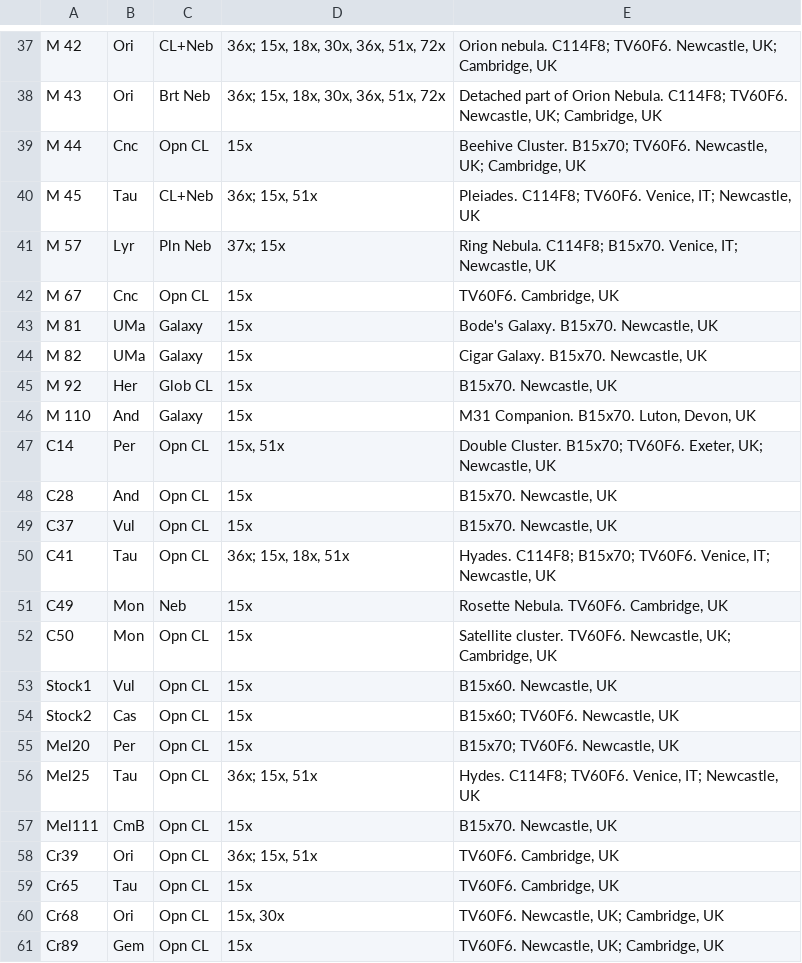
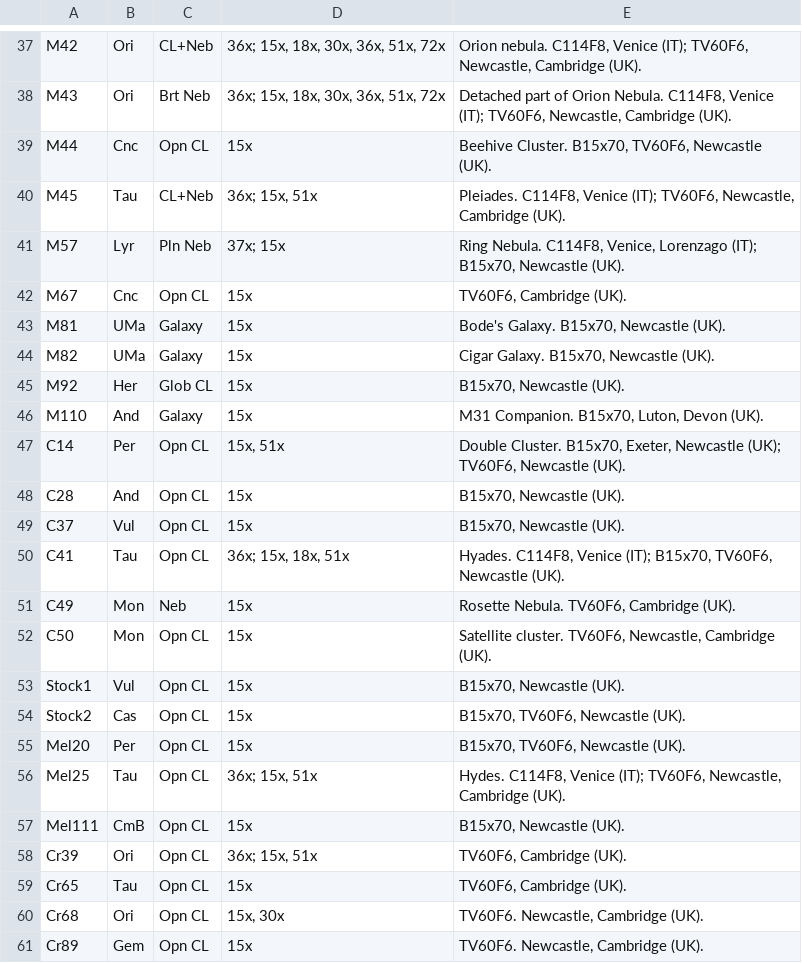
Before and after one commit to pdp10/AstroJournal, a TSV file: tsv_reports/observation_log_1998-2015.tsv, drawn as a sheet; only a part is shown, gaps mark what is left out; the diff covers the shown part only; the diff names each change by its address in the sheet, - before the commit and + after, or states it on an @@ line.

```diff
--- a/tsv_reports/observation_log_1998-2015.tsv
+++ b/tsv_reports/observation_log_1998-2015.tsv
-A37: M 42
+A37: M42
-E37: Orion nebula. C114F8; TV60F6. Newcastle, UK; Cambridge, UK
+E37: Orion nebula. C114F8, Venice (IT); TV60F6, Newcastle, Cambridge (UK).
-A38: M 43
+A38: M43
-E38: …Orion Nebula. C114F8; TV60F6. Newcastle, UK; Cambridge, UK
+E38: …Orion Nebula. C114F8, Venice (IT); TV60F6, Newcastle, Cambridge (UK).
-A39: M 44
+A39: M44
-E39: Beehive Cluster. B15x70; TV60F6. Newcastle, UK; Cambridge, UK
+E39: Beehive Cluster. B15x70, TV60F6, Newcastle (UK).
-A40: M 45
+A40: M45
-E40: Pleiades. C114F8; TV60F6. Venice, IT; Newcastle, UK
+E40: Pleiades. C114F8, Venice (IT); TV60F6, Newcastle, Cambridge (UK).
-A41: M 57
+A41: M57
-E41: Ring Nebula. C114F8; B15x70. Venice, IT; Newcastle, UK
+E41: Ring Nebula. C114F8, Venice, Lorenzago (IT); B15x70, Newcastle (UK).
-A42: M 67
+A42: M67
-E42: TV60F6. Cambridge, UK
+E42: TV60F6, Cambridge (UK).
-A43: M 81
+A43: M81
-E43: Bode's Galaxy. B15x70. Newcastle, UK
+E43: Bode's Galaxy. B15x70, Newcastle (UK).
-A44: M 82
+A44: M82
-E44: Cigar Galaxy. B15x70. Newcastle, UK
+E44: Cigar Galaxy. B15x70, Newcastle (UK).
-A45: M 92
+A45: M92
-E45: B15x70. Newcastle, UK
+E45: B15x70, Newcastle (UK).
-A46: M 110
+A46: M110
-E46: M31 Companion. B15x70. Luton, Devon, UK
+E46: M31 Companion. B15x70, Luton, Devon (UK).
-E47: Double Cluster. B15x70; TV60F6. Exeter, UK; Newcastle, UK
+E47: Double Cluster. B15x70, Exeter, Newcastle (UK); TV60F6, Newcastle (UK).
-E48:E49: B15x70. Newcastle, UK
+E48:E49: B15x70, Newcastle (UK).
-E50: Hyades. C114F8; B15x70; TV60F6. Venice, IT; Newcastle, UK
+E50: Hyades. C114F8, Venice (IT); B15x70, TV60F6, Newcastle (UK).
-E51: Rosette Nebula. TV60F6. Cambridge, UK
+E51: Rosette Nebula. TV60F6, Cambridge (UK).
-E52: Satellite cluster. TV60F6. Newcastle, UK; Cambridge, UK
+E52: Satellite cluster. TV60F6, Newcastle, Cambridge (UK).
-E53: B15x60. Newcastle, UK
+E53: B15x70, Newcastle (UK).
-E54: B15x60; TV60F6. Newcastle, UK
+E54: B15x70, TV60F6, Newcastle (UK).
-E55: B15x70; TV60F6. Newcastle, UK
+E55: B15x70, TV60F6, Newcastle (UK).
-E56: Hydes. C114F8; TV60F6. Venice, IT; Newcastle, UK
+E56: Hydes. C114F8, Venice (IT); TV60F6, Newcastle, Cambridge (UK).
-E57: B15x70. Newcastle, UK
+E57: B15x70, Newcastle (UK).
-E58:E59: TV60F6. Cambridge, UK
+E58:E59: TV60F6, Cambridge (UK).
-E60:E61: TV60F6. Newcastle, UK; Cambridge, UK
+E60:E61: TV60F6. Newcastle, Cambridge (UK).
```
Also changed, not shown: 59 edited cells elsewhere in this file, tsv_reports/observation_log_20150527.tsv, tsv_reports/observation_log_current.tsv, 20 other files.
